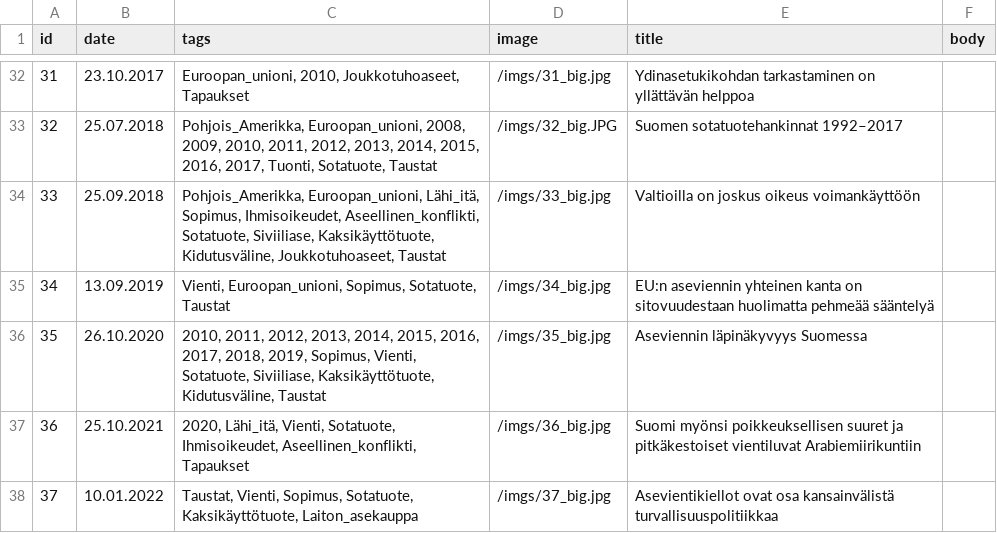
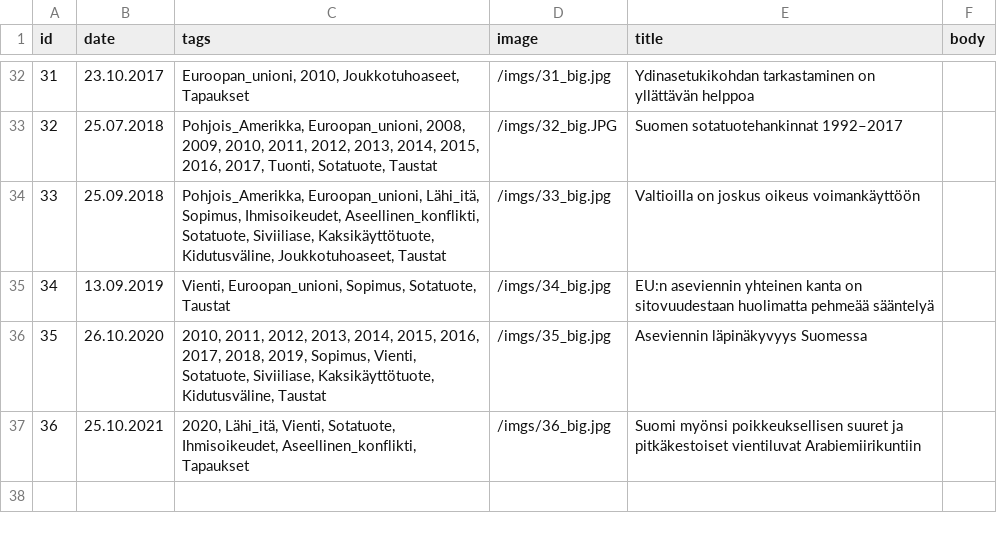
Before and after one commit to futurice/safer-globe-arms-report, a CSV file: src/data/stories.csv, drawn as a sheet; only a part is shown, gaps mark what is left out; the diff names each change by its address in the sheet, - before the commit and + after, or states it on an @@ line.

```diff
--- a/src/data/stories.csv
+++ b/src/data/stories.csv
-row 38: 37 | 10.01.2022 | Taustat, Vienti, Sopimus, Sotatuote, Kaksikäyttötuote, Laiton_asekauppa | /imgs/37_big.jpg | Asevientikiellot ovat osa kansainvälistä turvallisuuspolitiikkaa
```
Also changed, not shown: 3 other files.
